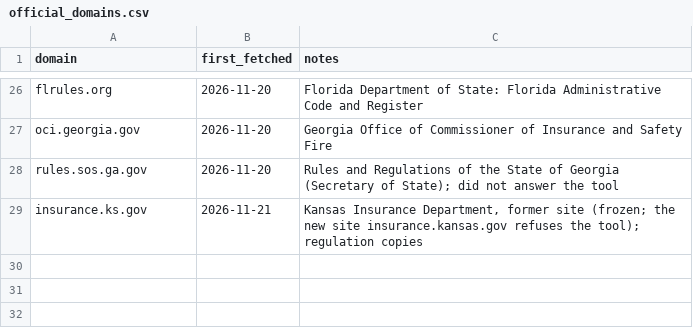
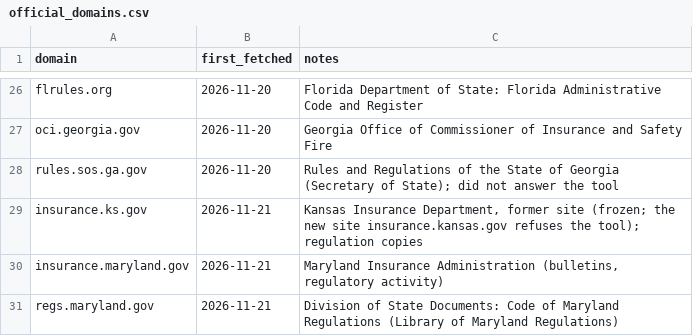
Before and after one commit to eisenhourlabs/Prima-Facie-Rate-Tracker, a CSV file: config/official_domains.csv, drawn as a sheet; only a part is shown, gaps mark what is left out; the diff names each change by its address in the sheet, - before the commit and + after, or states it on an @@ line.

```diff
--- a/config/official_domains.csv
+++ b/config/official_domains.csv
+row 30: insurance.maryland.gov | 2026-11-21 | Maryland Insurance Administration (bulletins, regulatory activity)
+row 31: regs.maryland.gov | 2026-11-21 | Division of State Documents: Code of Maryland Regulations (Library of Maryland Regulations)
```
Also changed, not shown: config/sources.csv, config/states.csv, 15 other files.
